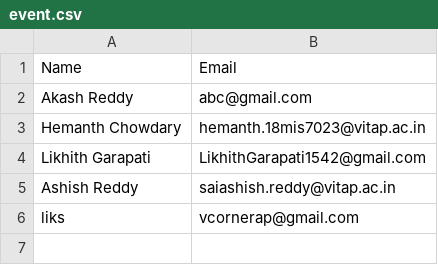
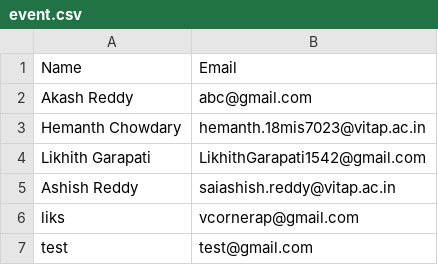
Before and after one commit to anilkavuri1/testcsv, a CSV file: event.csv, drawn as a sheet.

Commit message:
Update event.csv

```diff
--- a/event.csv
+++ b/event.csv
@@ -6 +6,2 @@ Ashish Reddy,saiashish.reddy@vitap.ac.in
 liks,vcornerap@gmail.com
+test,test@gmail.com
```
